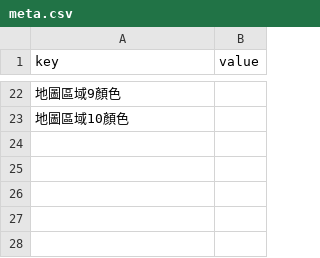
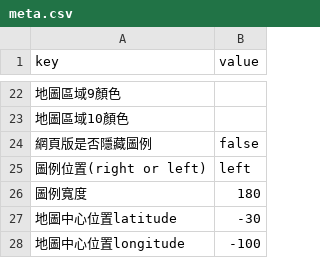
Before and after one commit to bohachu/cameo-motion-1213-1704, a CSV file: app-cameo-map-tw/data/meta.csv, drawn as a sheet; only a part is shown, gaps mark what is left out.

Commit message:
2021-05-24 16:24 caro 更新 app-cameo-map-tw/data/meta.csv

```diff
--- a/app-cameo-map-tw/data/meta.csv
+++ b/app-cameo-map-tw/data/meta.csv
@@ -23 +23,6 @@ key,value
 地圖區域10顏色,
+網頁版是否隱藏圖例,false
+圖例位置(right or left),left
+圖例寬度,180
+地圖中心位置latitude,-30
+地圖中心位置longitude,-100
```
Also changed, not shown: 1 other file.
